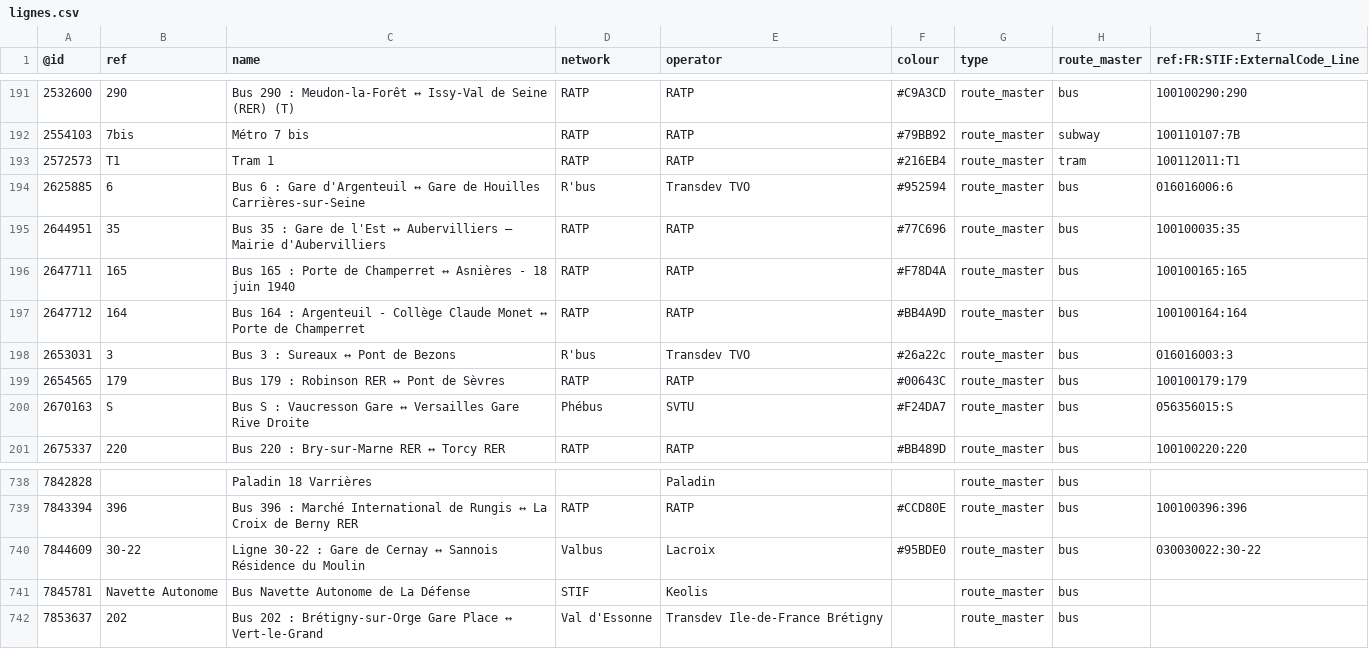
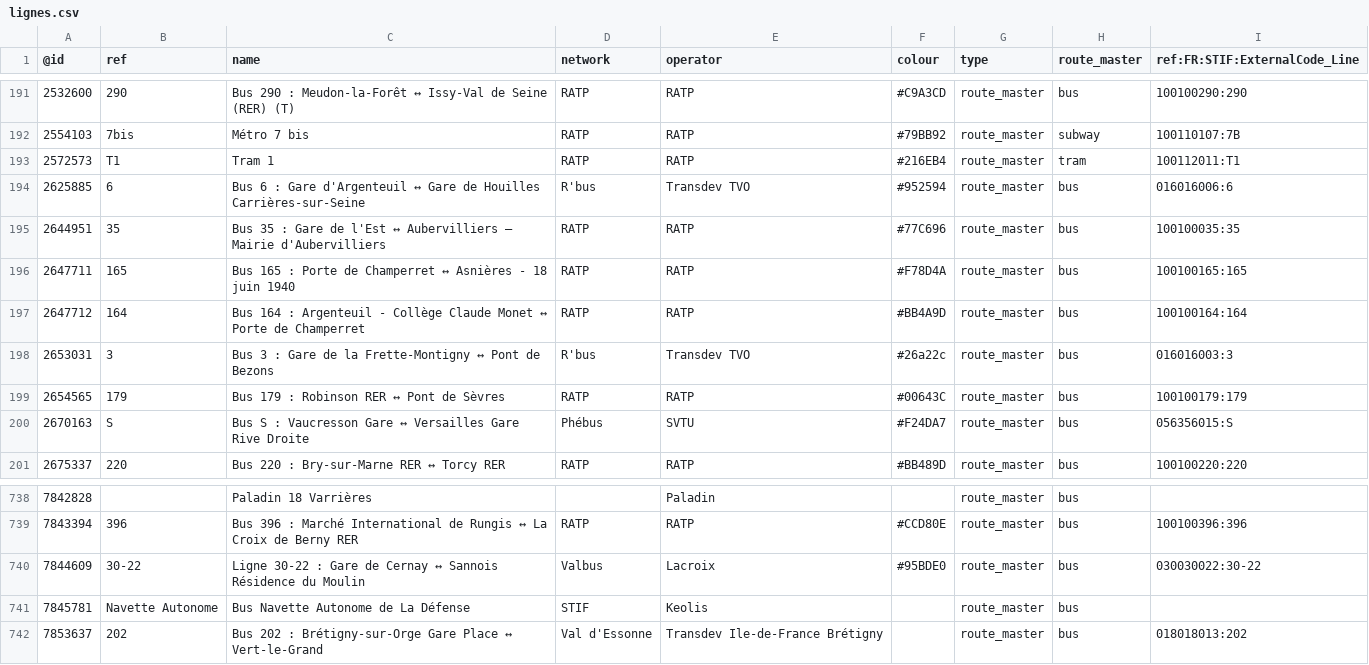
Before and after one commit to nlehuby/OSM_snippets, a CSV file: STIF-to-OSM/data/lignes.csv, drawn as a sheet; only a part is shown, gaps mark what is left out.

Commit message:
STIF - màj data

```diff
--- a/STIF-to-OSM/data/lignes.csv
+++ b/STIF-to-OSM/data/lignes.csv
@@ -197,3 +197,3 @@
 2647712,164,Bus 164 : Argenteuil - Collège Claude Monet ↔ Porte de Champerret,RATP,RATP,#BB4A9D,route_master,bus,100100164:164
-2653031,3,Bus 3 : Sureaux ↔ Pont de Bezons,R'bus,Transdev TVO,#26a22c,route_master,bus,016016003:3
+2653031,3,Bus 3 : Gare de la Frette-Montigny ↔ Pont de Bezons,R'bus,Transdev TVO,#26a22c,route_master,bus,016016003:3
 2654565,179,Bus 179 : Robinson RER ↔ Pont de Sèvres,RATP,RATP,#00643C,route_master,bus,100100179:179
@@ -741,2 +741,2 @@
 7845781,Navette Autonome,Bus Navette Autonome de La Défense,STIF,Keolis,,route_master,bus,
-7853637,202,Bus 202 : Brétigny-sur-Orge Gare Place ↔ Vert-le-Grand,Val d'Essonne,Transdev Ile-de-France Brétigny,,route_master,bus,
+7853637,202,Bus 202 : Brétigny-sur-Orge Gare Place ↔ Vert-le-Grand,Val d'Essonne,Transdev Ile-de-France Brétigny,,route_master,bus,018018013:202
```
Also changed, not shown: 2 other files.
